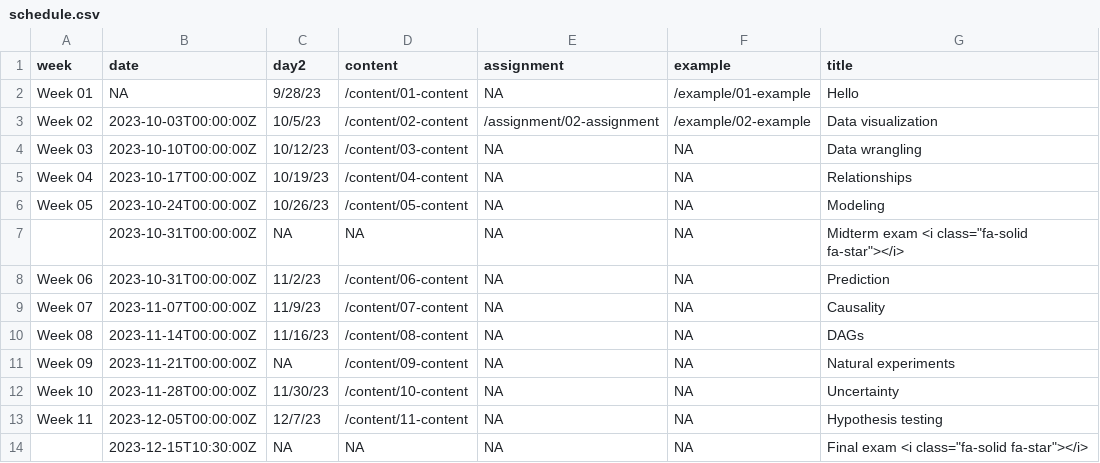
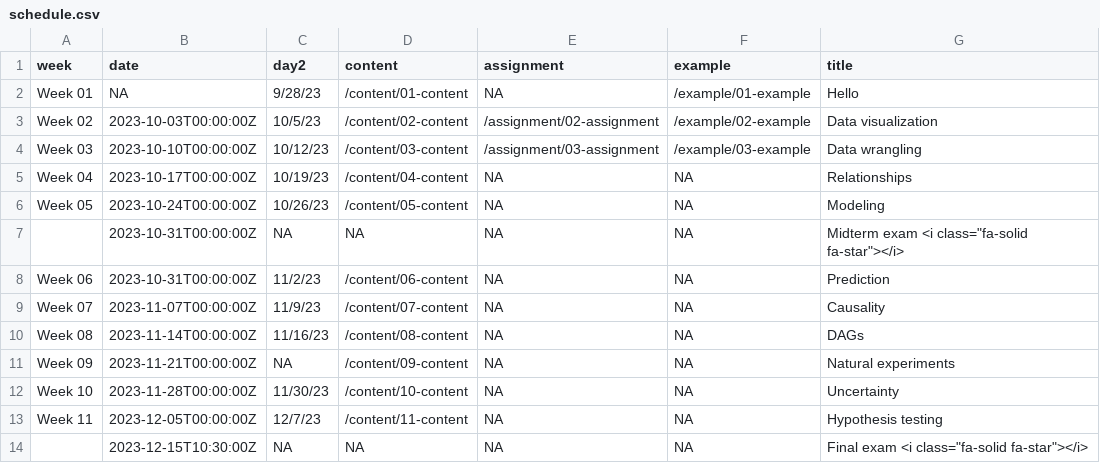
Before and after one commit to hail2thief/quantpol_quarto, a CSV file: data/schedule.csv, drawn as a sheet.

```diff
--- a/data/schedule.csv
+++ b/data/schedule.csv
@@ -3,3 +3,3 @@ Week 01,NA,9/28/23,/content/01-content,NA,/example/01-example,Hello
 Week 02,2023-10-03T00:00:00Z,10/5/23,/content/02-content,/assignment/02-assignment,/example/02-example,Data visualization
-Week 03,2023-10-10T00:00:00Z,10/12/23,/content/03-content,NA,NA,Data wrangling
+Week 03,2023-10-10T00:00:00Z,10/12/23,/content/03-content,/assignment/03-assignment,/example/03-example,Data wrangling
 Week 04,2023-10-17T00:00:00Z,10/19/23,/content/04-content,NA,NA,Relationships
```
Also changed, not shown: 20 other files.
